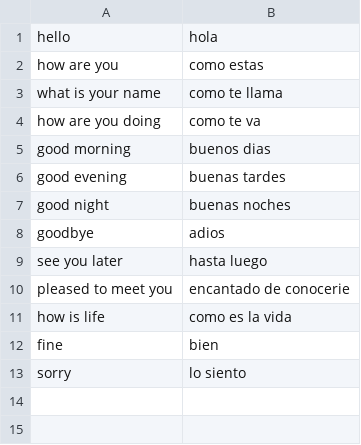
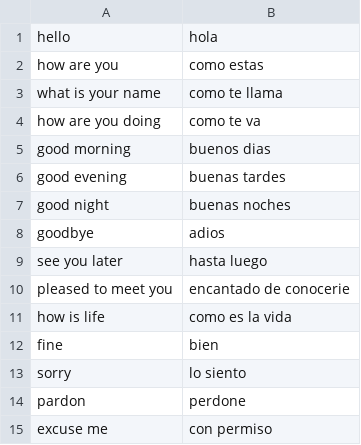
Before and after one commit to dggr8/spanish-mem, a CSV file: data/greetings.csv, drawn as a sheet.

```diff
--- a/data/greetings.csv
+++ b/data/greetings.csv
@@ -13 +13,3 @@ fine, bien
 sorry, lo siento
+pardon, perdone
+excuse me, con permiso
```
Also changed, not shown: data/political_geography.csv, data/tenses.csv, 2 other files.
